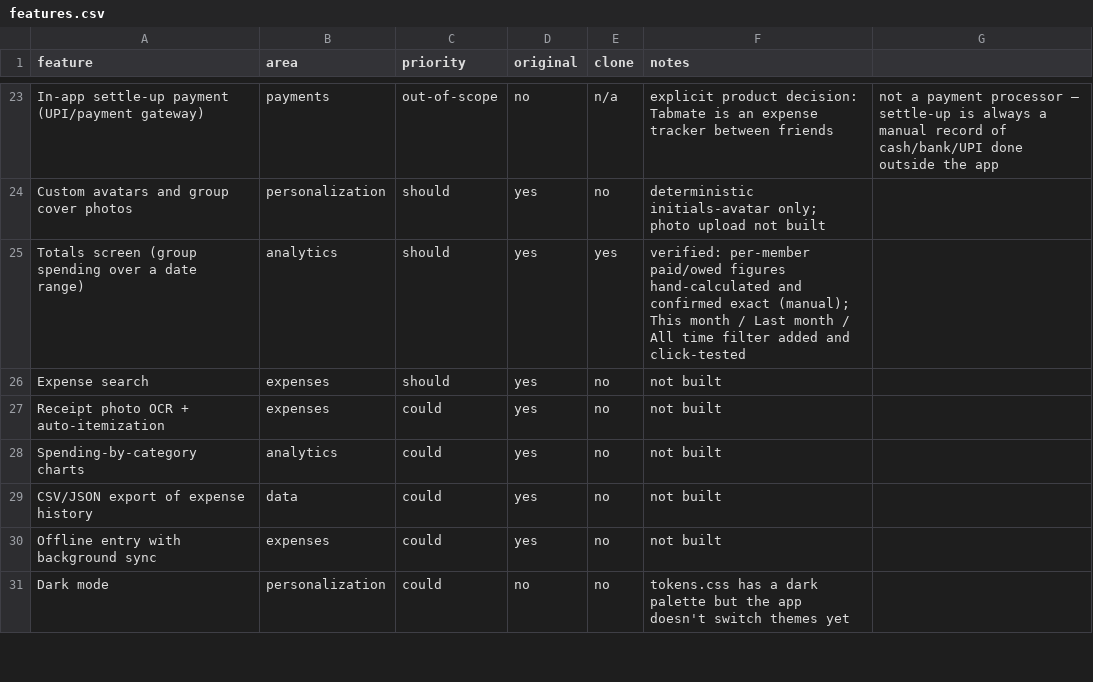
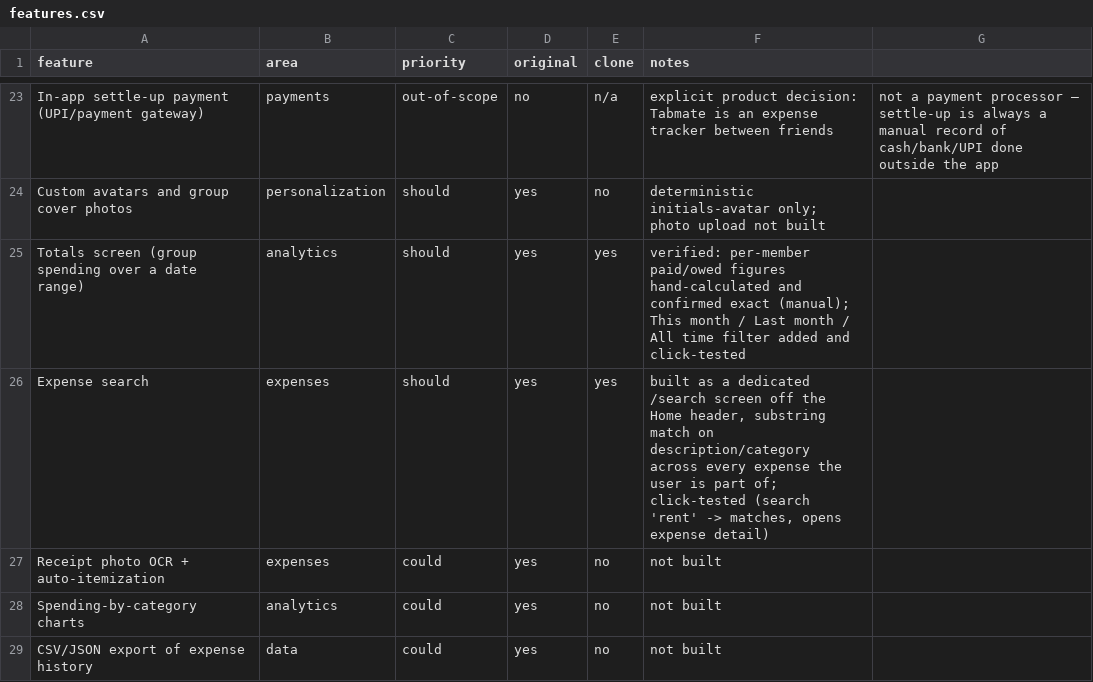
Before and after one commit to Techy-CA/tabmate, a CSV file: replica/features.csv, drawn as a sheet; only a part is shown, gaps mark what is left out; the shorter side is filled out with more unchanged rows.

```diff
--- a/replica/features.csv
+++ b/replica/features.csv
@@ -25,3 +25,3 @@ Custom avatars and group cover photos,personalization,should,yes,no,deterministi
 Totals screen (group spending over a date range),analytics,should,yes,yes,"verified: per-member paid/owed figures hand-calculated and confirmed exact (manual); This month / Last month / All time filter added and click-tested"
-Expense search,expenses,should,yes,no,not built
+Expense search,expenses,should,yes,yes,"built as a dedicated /search screen off the Home header, substring match on description/category across every expense the user is part of; click-tested (search 'rent' -> matches, opens expense detail)"
 Receipt photo OCR + auto-itemization,expenses,could,yes,no,not built
```
Also changed, not shown: 3 other files.
